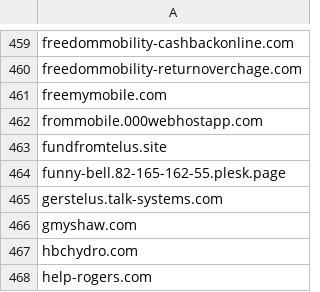
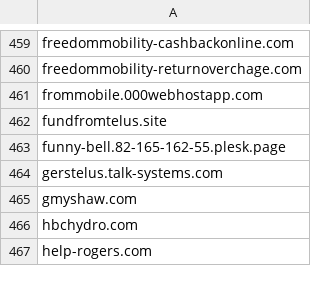
Before and after one commit to Phishcan/phishcan-data, a CSV file: api/utilities/comprehensive_utilities_phishing_domains.csv, drawn as a sheet; only a part is shown, gaps mark what is left out.

```diff
--- a/api/utilities/comprehensive_utilities_phishing_domains.csv
+++ b/api/utilities/comprehensive_utilities_phishing_domains.csv
@@ -460,3 +460,2 @@ freedommobility-cashbackonline.com
 freedommobility-returnoverchage.com
-freemymobile.com
 frommobile.000webhostapp.com
```
Also changed, not shown: api/banking/comprehensive_banking_phishing_domains.csv, api/government/comprehensive_government_phishing_domains.csv, 12 other files.
